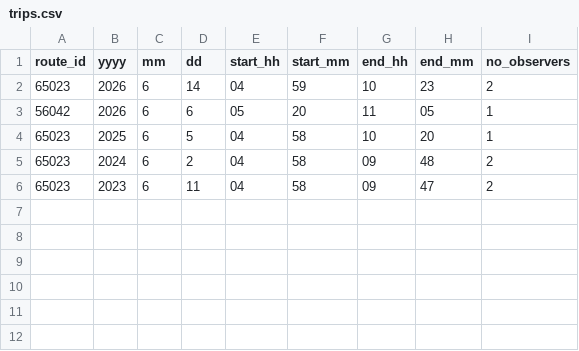
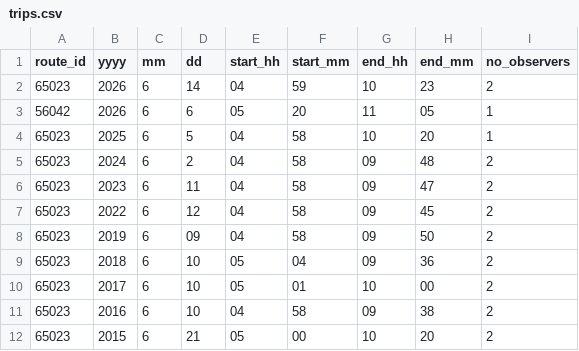
Before and after one commit to davjfish/BBS, a CSV file: data/trips.csv, drawn as a sheet.

```diff
--- a/data/trips.csv
+++ b/data/trips.csv
@@ -6 +6,7 @@ route_id,yyyy,mm,dd,start_hh,start_mm,end_hh,end_mm,no_observers
 65023,2023,6,11,04,58,09,47,2
+65023,2022,6,12,04,58,09,45,2
+65023,2019,6,09,04,58,09,50,2
+65023,2018,6,10,05,04,09,36,2
+65023,2017,6,10,05,01,10,00,2
+65023,2016,6,10,04,58,09,38,2
+65023,2015,6,21,05,00,10,20,2
```
Also changed, not shown: data/raw_counts/65023/2023.csv, data/raw_counts/65023/2024.csv, 12 other files.
